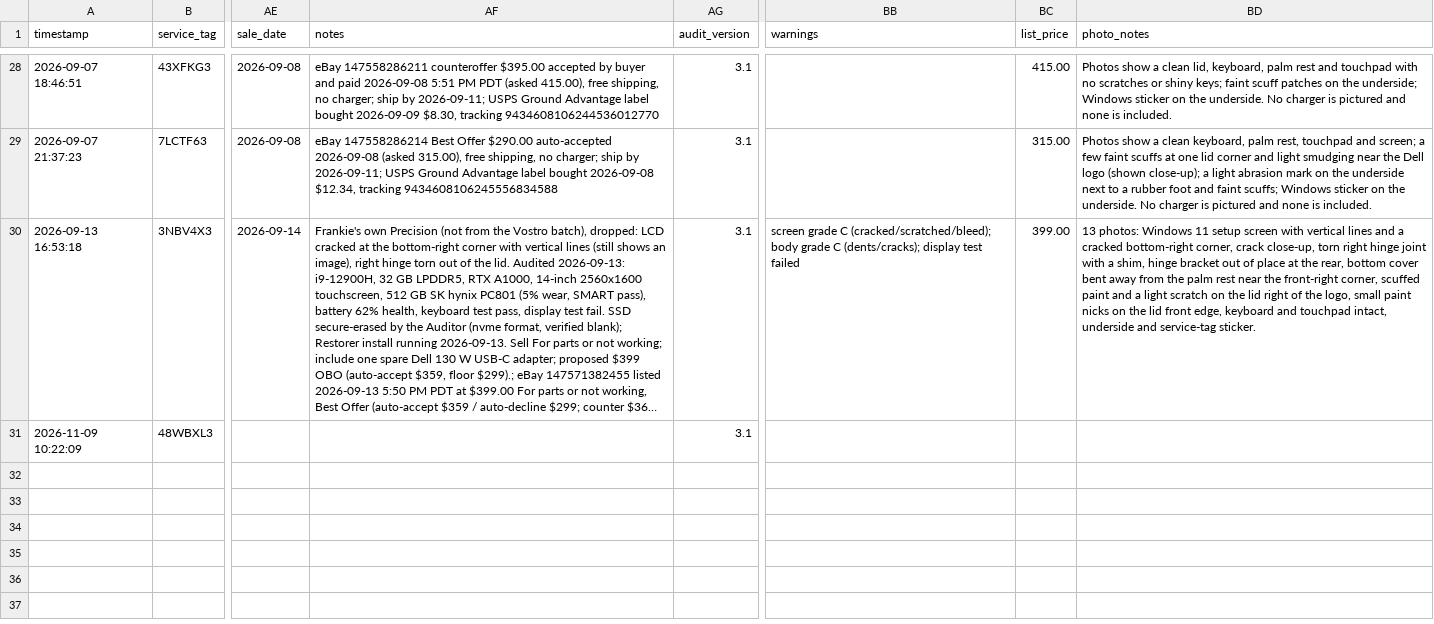
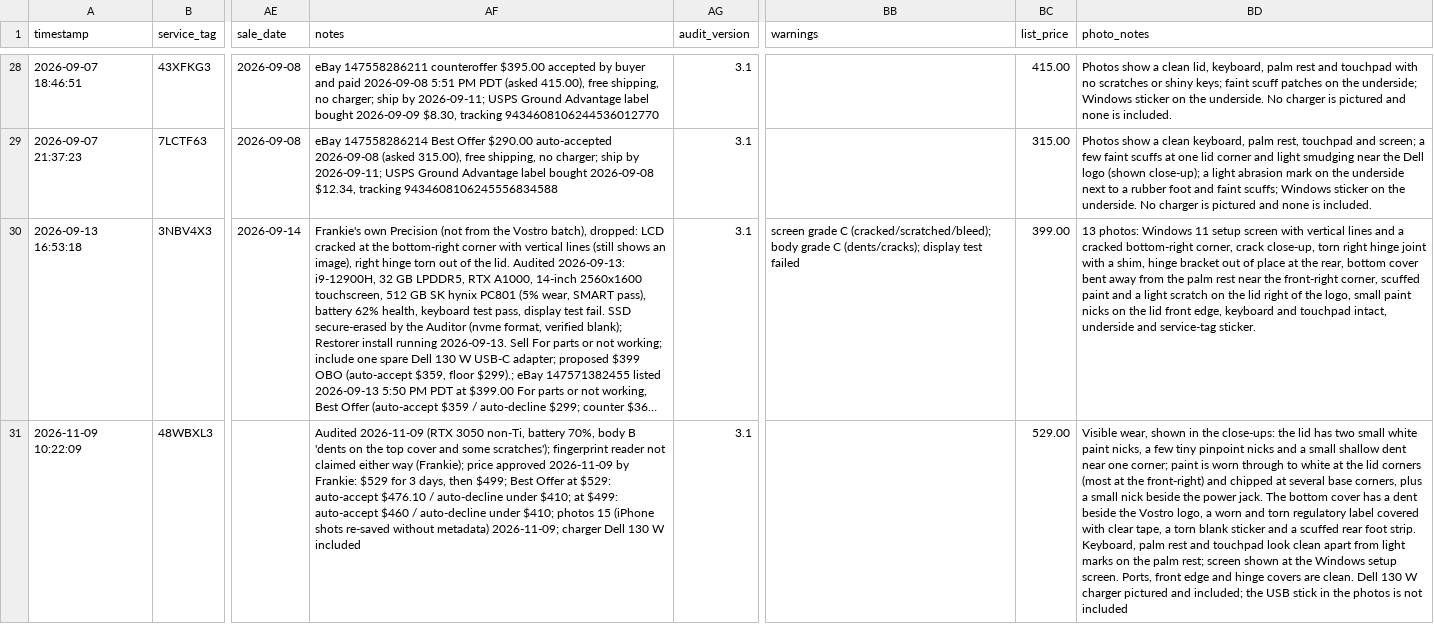
Before and after one commit to fsoriano-sauce/laptop-diagnostic-n-reset, a CSV file: auditor/audit_master_local.csv, drawn as a sheet; only a part is shown, gaps mark what is left out; long unchanged cells end in …; the diff names each change by its address in the sheet, - before the commit and + after, or states it on an @@ line.

```diff
--- a/auditor/audit_master_local.csv
+++ b/auditor/audit_master_local.csv
-AF31 (notes): (empty)
+AF31 (notes): Audited 2026-11-09 (RTX 3050 non-Ti, battery 70%, body B 'dents on the top cover and some scratches'); fingerprint reader not claimed either way (Frankie); price approved 2026-11-09 by Frankie: $529 for 3 days, then $499; Best Offer at $529: auto-accept $476.10 / auto-decline under $410; at $499: auto-accept $460 / auto-decline under $410; photos 15 (iPhone shots re-saved without metadata) 2026-11-09; charger Dell 130 W included
-BC31 (list_price): (empty)
+BC31 (list_price): 529.00
-BD31 (photo_notes): (empty)
+BD31 (photo_notes): Visible wear, shown in the close-ups: the lid has two small white paint nicks, a few tiny pinpoint nicks and a small shallow dent near one corner; paint is worn through to white at the lid corners (most at the front-right) and chipped at several base corners, plus a small nick beside the power jack. The bottom cover has a dent beside the Vostro logo, a worn and torn regulatory label covered with clear tape, a torn blank sticker and a scuffed rear foot strip. Keyboard, palm rest and touchpad look clean apart from light marks on the palm rest; screen shown at the Windows setup screen. Ports, front edge and hinge covers are clean. Dell 130 W charger pictured and included; the USB stick in the photos is not included
```
Also changed, not shown: auditor/inventory.csv, 15 other files.
